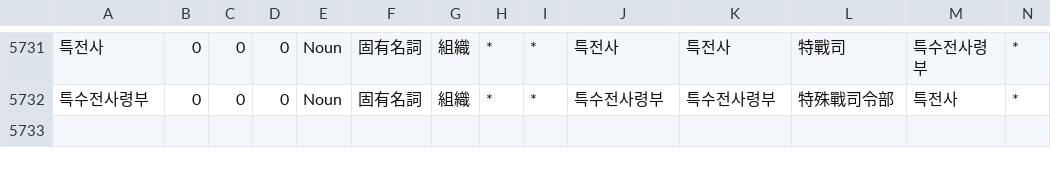
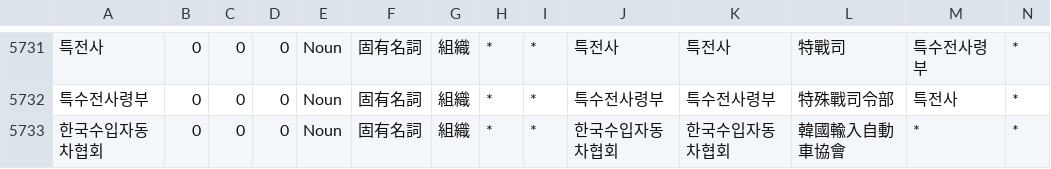
Before and after one commit to okikirmui/handic, a CSV file: seed/Noun.supplement.org.csv, drawn as a sheet; only a part is shown, gaps mark what is left out; rows hold the shown columns only; the diff names each change by its address in the sheet, - before the commit and + after, or states it on an @@ line.

Commit message:
add item

```diff
--- a/seed/Noun.supplement.org.csv
+++ b/seed/Noun.supplement.org.csv
+row 5733: 한국수입자동차협회 | 0 | 0 | 0 | Noun | 固有名詞 | 組織 | * | * | 한국수입자동차협회 | 한국수입자동차협회 | 韓國輸入自動車協會 | * | *
```
